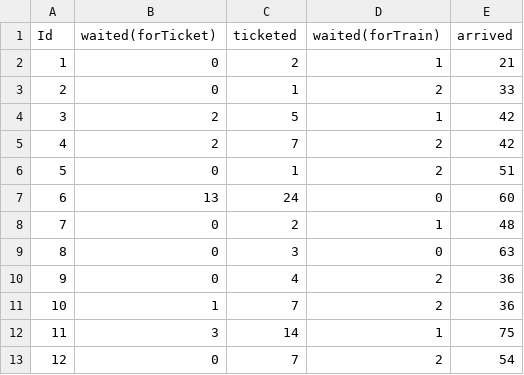
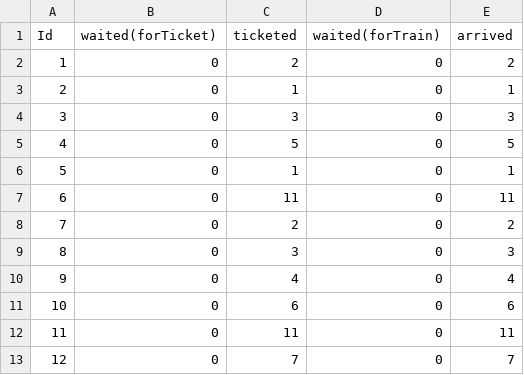
Before and after one commit to goznauk/NEXT_PL_in_Java_201402, a CSV file: Final-Term/passenger_list_result.csv, drawn as a sheet; only a part is shown; the diff covers the shown part only.

```diff
--- a/Final-Term/passenger_list_result.csv
+++ b/Final-Term/passenger_list_result.csv
@@ -1,13 +1,13 @@
 Id, waited(forTicket), ticketed, waited(forTrain), arrived
-1,0,2,1,21
-2,0,1,2,33
-3,2,5,1,42
-4,2,7,2,42
-5,0,1,2,51
-6,13,24,0,60
-7,0,2,1,48
-8,0,3,0,63
-9,0,4,2,36
-10,1,7,2,36
-11,3,14,1,75
-12,0,7,2,54
+1,0,2,0,2
+2,0,1,0,1
+3,0,3,0,3
+4,0,5,0,5
+5,0,1,0,1
+6,0,11,0,11
+7,0,2,0,2
+8,0,3,0,3
+9,0,4,0,4
+10,0,6,0,6
+11,0,11,0,11
+12,0,7,0,7
```
Also changed, not shown: 105 edited cells elsewhere in this file, 2 other files.
